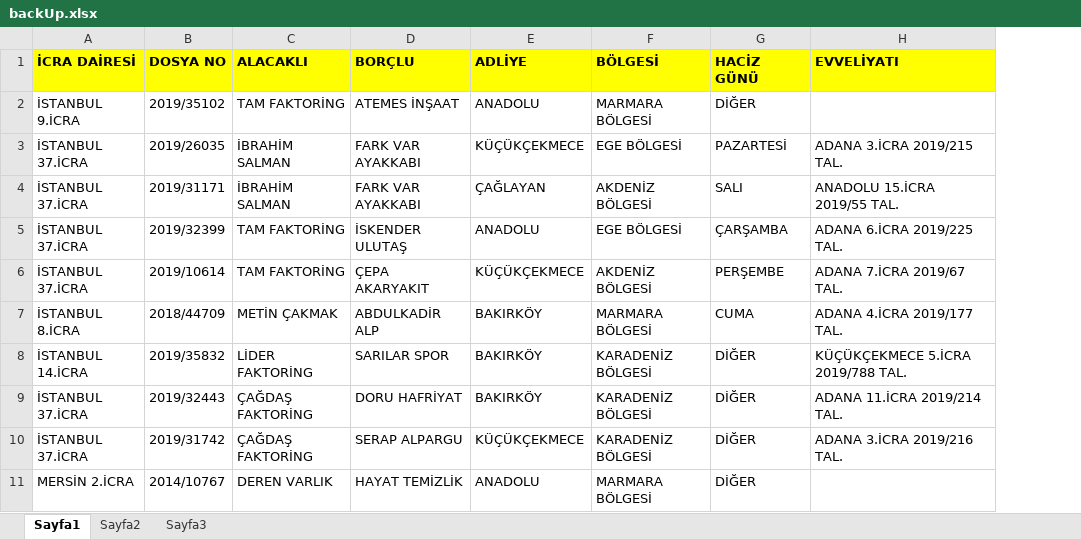
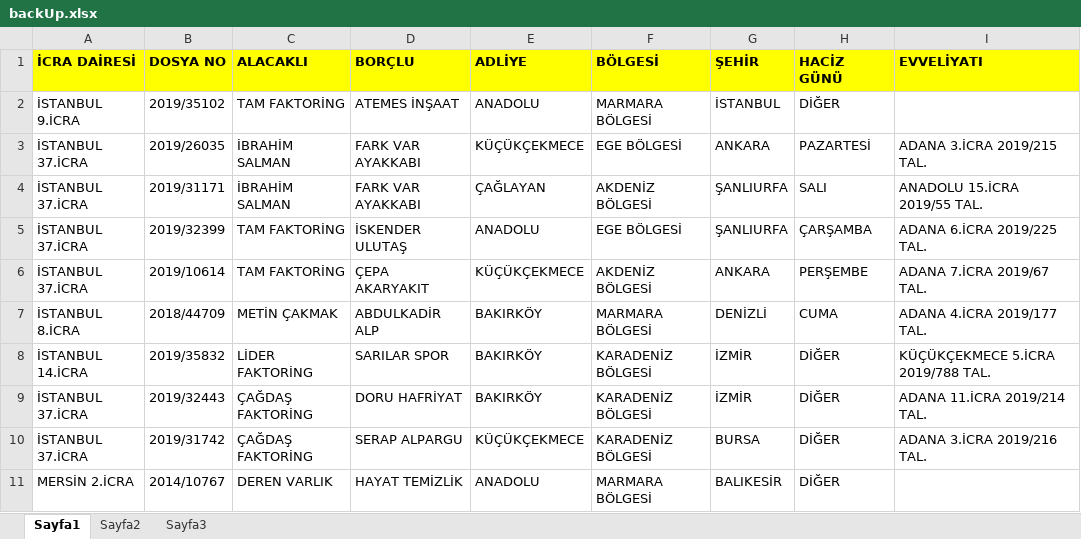
Before and after one commit to akalod/defter, an Excel workbook: backUp.xlsx, sheet Sayfa1, drawn as a sheet; values as stored, in another font and other column widths than the file's, no borders; the diff names each change by its address in the sheet, - before the commit and + after, or states it on an @@ line.

```diff
--- a/backUp.xlsx (sheet Sayfa1)
+++ b/backUp.xlsx (sheet Sayfa1)
+column G (ŞEHİR), rows 2-11: İSTANBUL | ANKARA | ŞANLIURFA | ŞANLIURFA | ANKARA | DENİZLİ | İZMİR | İZMİR | BURSA | BALIKESİR
```
Also changed, not shown: 5 other files.
